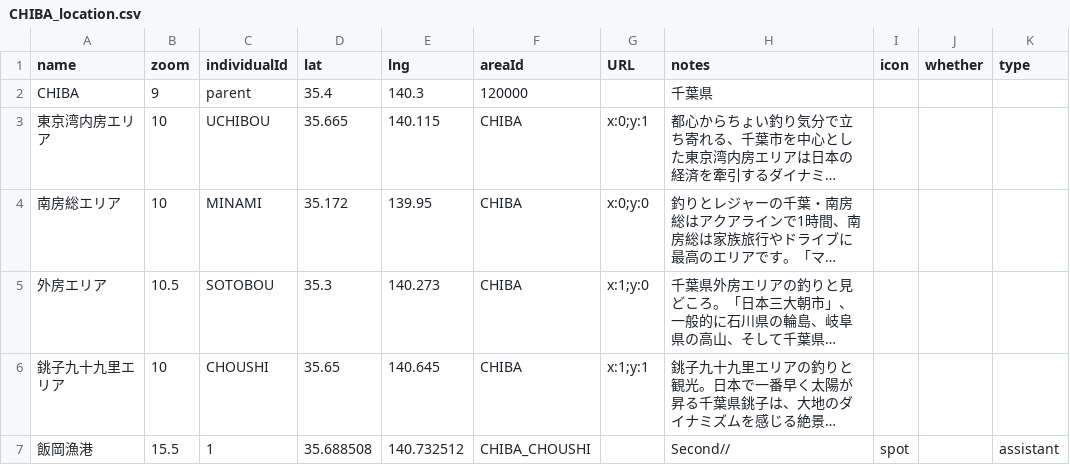
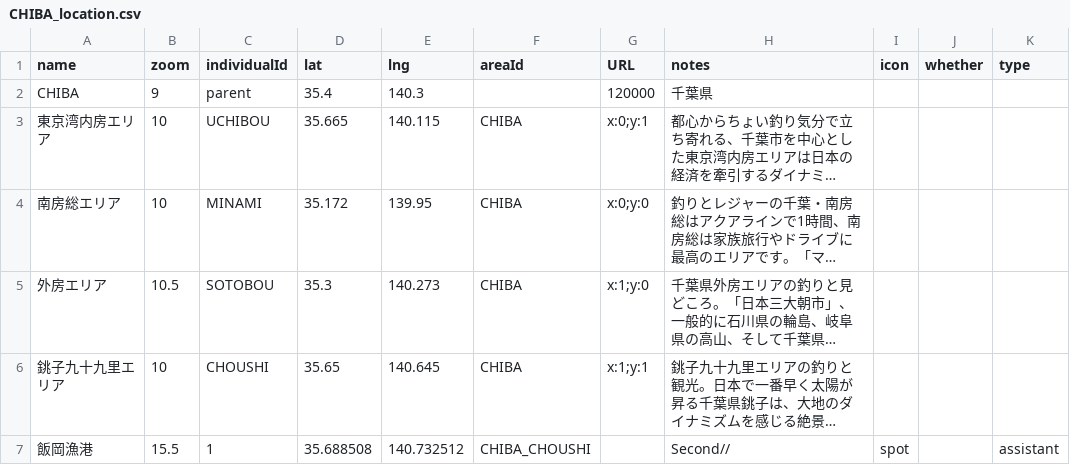
Before and after one commit to 4476barebare/MAP-, a CSV file: KANTO/CHIBA_location.csv, drawn as a sheet; only a part is shown; long unchanged cells end in …; the diff names each change by its address in the sheet, - before the commit and + after, or states it on an @@ line.

Commit message:
Update CHIBA_location.csv

```diff
--- a/KANTO/CHIBA_location.csv
+++ b/KANTO/CHIBA_location.csv
-F2 (areaId): 120000
+F2 (areaId): (empty)
-G2 (URL): (empty)
+G2 (URL): 120000
```
